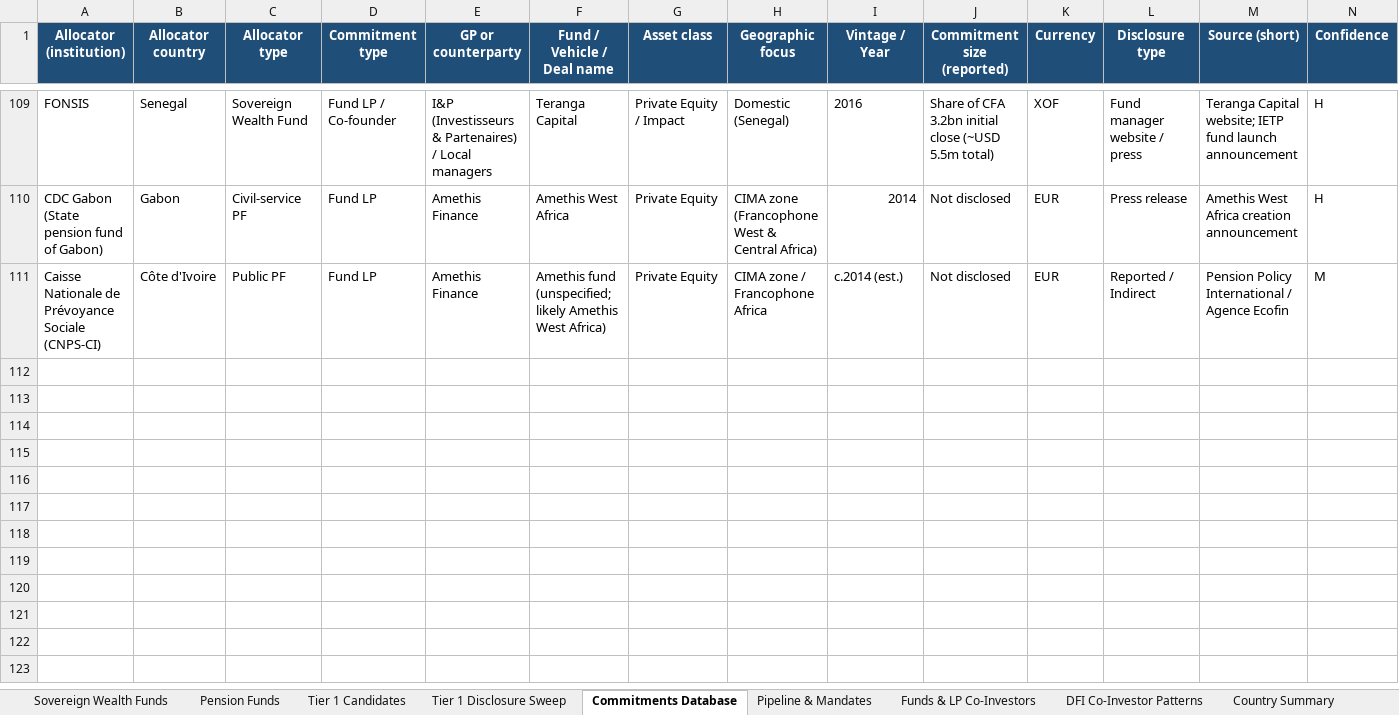
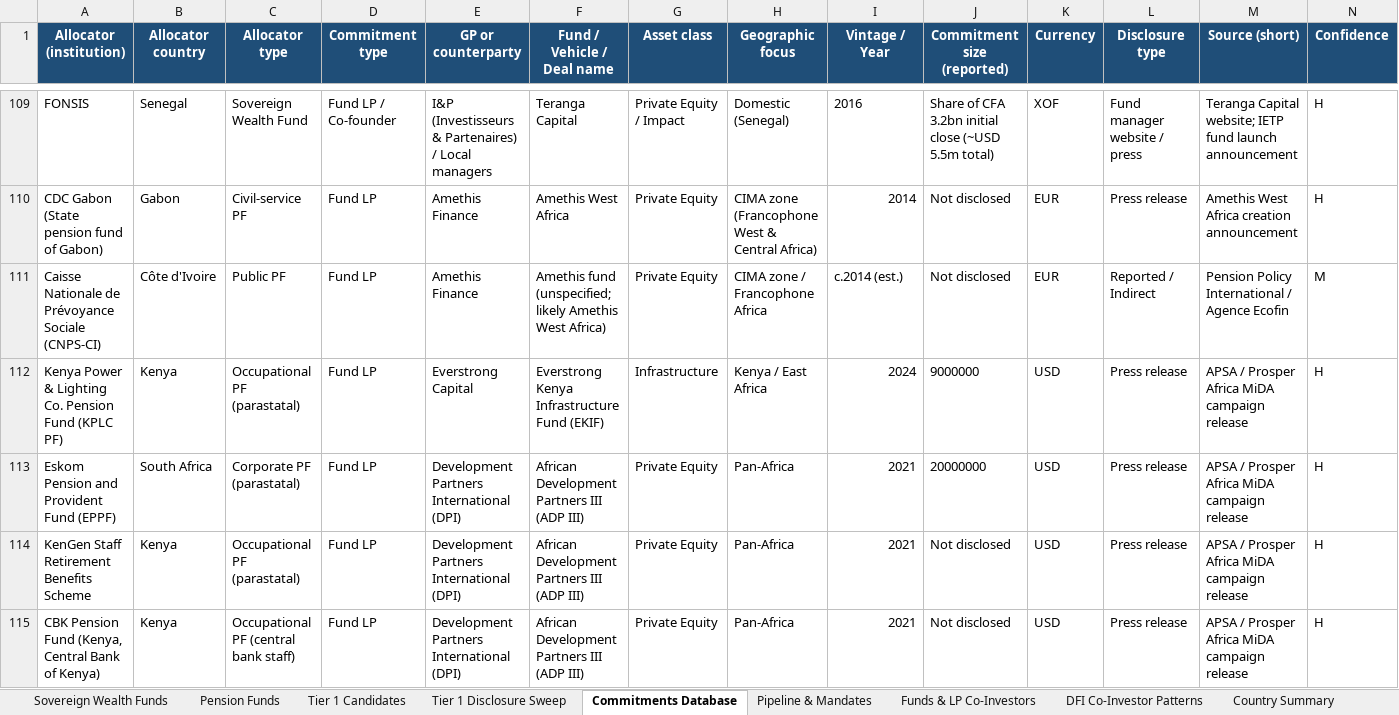
Before and after one commit to mattguttentag/domestic-capital-mapping, an Excel workbook: african_pf and swf_dataset_5.13.26.xlsx, sheet Commitments Database, drawn as a sheet; only a part is shown, gaps mark what is left out; values as stored, in another font and other column widths than the file's, no borders; conditional formats not drawn; rows hold the shown columns only; the diff covers the shown part only; the diff names each change by its address in the sheet, - before the commit and + after, or states it on an @@ line.

```diff
--- a/african_pf and swf_dataset_5.13.26.xlsx (sheet Commitments Database)
+++ b/african_pf and swf_dataset_5.13.26.xlsx (sheet Commitments Database)
+row 112: Kenya Power & Lighting Co. Pension Fund (KPLC PF) | Kenya | Occupational PF (parastatal) | Fund LP | Everstrong Capital | Everstrong Kenya Infrastructure Fund (EKIF) | Infrastructure | Kenya / East Africa | 2024 | 9000000 | USD | Press release | APSA / Prosper Africa MiDA campaign release | H
+row 113: Eskom Pension and Provident Fund (EPPF) | South Africa | Corporate PF (parastatal) | Fund LP | Development Partners International (DPI) | African Development Partners III (ADP III) | Private Equity | Pan-Africa | 2021 | 20000000 | USD | Press release | APSA / Prosper Africa MiDA campaign release | H
+row 114: KenGen Staff Retirement Benefits Scheme | Kenya | Occupational PF (parastatal) | Fund LP | Development Partners International (DPI) | African Development Partners III (ADP III) | Private Equity | Pan-Africa | 2021 | Not disclosed | USD | Press release | APSA / Prosper Africa MiDA campaign release | H
+row 115: CBK Pension Fund (Kenya, Central Bank of Kenya) | Kenya | Occupational PF (central bank staff) | Fund LP | Development Partners International (DPI) | African Development Partners III (ADP III) | Private Equity | Pan-Africa | 2021 | Not disclosed | USD | Press release | APSA / Prosper Africa MiDA campaign release | H
```
Also changed, not shown: 4 added rows elsewhere in this sheet, sheet Funds & LP Co-Investors, sheet Source Library, 2 other files.
